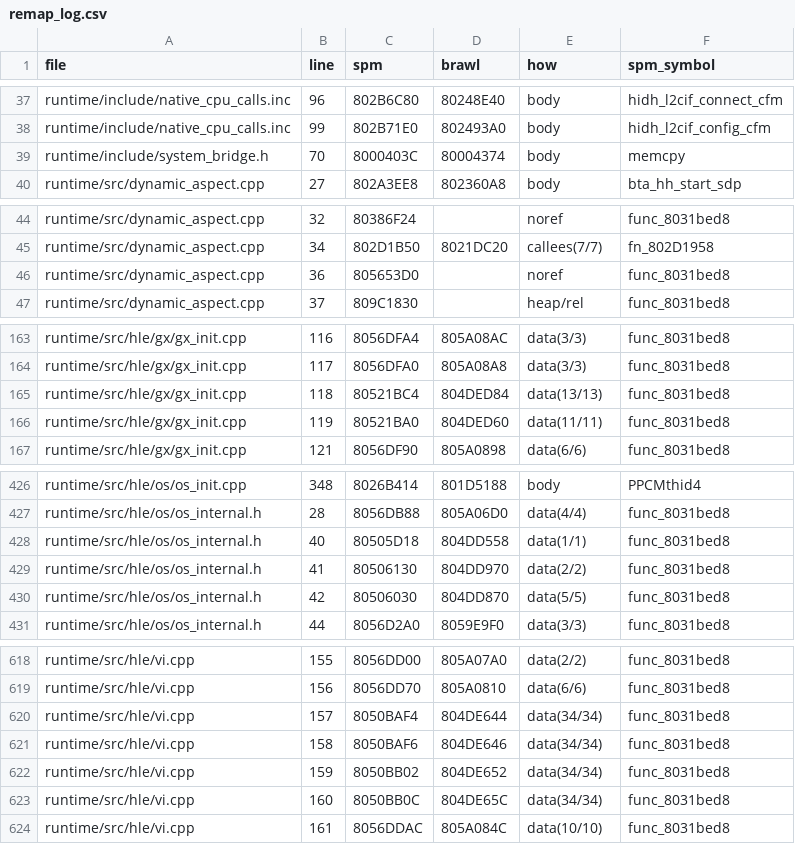
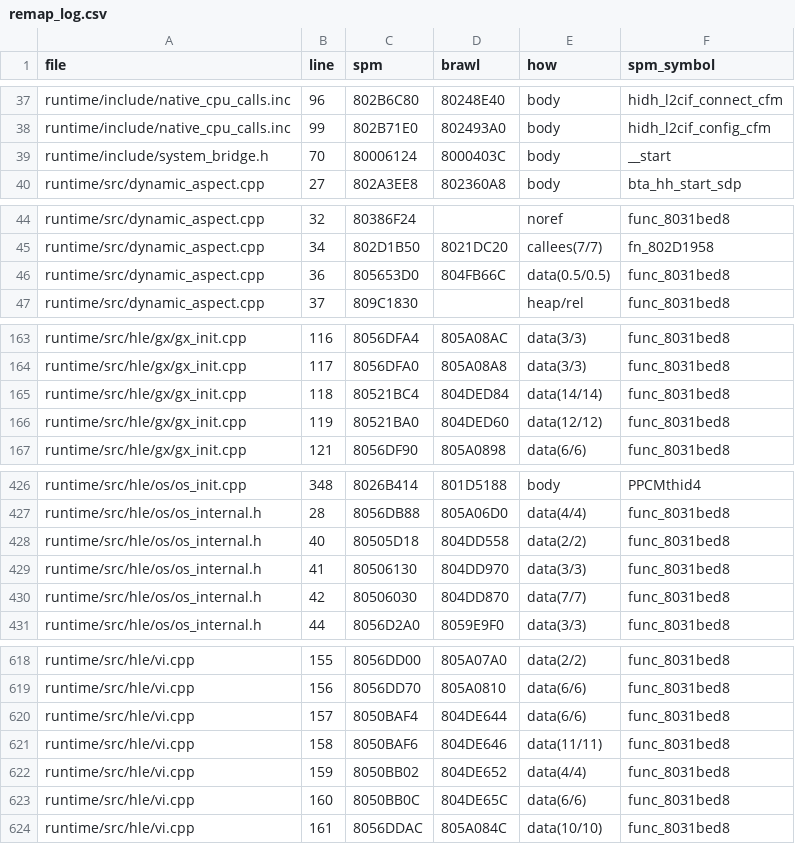
Before and after one commit to RealAmethyst/BrawlRecompiled, a CSV file: wiicompiled/projects/brawl/remap_log.csv, drawn as a sheet; only a part is shown, gaps mark what is left out; the diff covers the shown part only.

Commit message:
Retarget the runtime from Super Paper Mario to Brawl (remap from the fork commit; module load logger)

```diff
--- a/wiicompiled/projects/brawl/remap_log.csv
+++ b/wiicompiled/projects/brawl/remap_log.csv
@@ -38,3 +38,3 @@ runtime/include/native_cpu_calls.inc,96,802B6C80,80248E40,body,hidh_l2cif_connec
 runtime/include/native_cpu_calls.inc,99,802B71E0,802493A0,body,hidh_l2cif_config_cfm
-runtime/include/system_bridge.h,70,8000403C,80004374,body,memcpy
+runtime/include/system_bridge.h,70,80006124,8000403C,body,__start
 runtime/src/dynamic_aspect.cpp,27,802A3EE8,802360A8,body,bta_hh_start_sdp
@@ -45,3 +45,3 @@ runtime/src/dynamic_aspect.cpp,32,80386F24,,noref,func_8031bed8
 runtime/src/dynamic_aspect.cpp,34,802D1B50,8021DC20,callees(7/7),fn_802D1958
-runtime/src/dynamic_aspect.cpp,36,805653D0,,noref,func_8031bed8
+runtime/src/dynamic_aspect.cpp,36,805653D0,804FB66C,data(0.5/0.5),func_8031bed8
 runtime/src/dynamic_aspect.cpp,37,809C1830,,heap/rel,func_8031bed8
@@ -164,4 +164,4 @@ runtime/src/hle/gx/gx_init.cpp,116,8056DFA4,805A08AC,data(3/3),func_8031bed8
 runtime/src/hle/gx/gx_init.cpp,117,8056DFA0,805A08A8,data(3/3),func_8031bed8
-runtime/src/hle/gx/gx_init.cpp,118,80521BC4,804DED84,data(13/13),func_8031bed8
-runtime/src/hle/gx/gx_init.cpp,119,80521BA0,804DED60,data(11/11),func_8031bed8
+runtime/src/hle/gx/gx_init.cpp,118,80521BC4,804DED84,data(14/14),func_8031bed8
+runtime/src/hle/gx/gx_init.cpp,119,80521BA0,804DED60,data(12/12),func_8031bed8
 runtime/src/hle/gx/gx_init.cpp,121,8056DF90,805A0898,data(6/6),func_8031bed8
@@ -427,5 +427,5 @@ runtime/src/hle/os/os_init.cpp,348,8026B414,801D5188,body,PPCMthid4
 runtime/src/hle/os/os_internal.h,28,8056DB88,805A06D0,data(4/4),func_8031bed8
-runtime/src/hle/os/os_internal.h,40,80505D18,804DD558,data(1/1),func_8031bed8
-runtime/src/hle/os/os_internal.h,41,80506130,804DD970,data(2/2),func_8031bed8
-runtime/src/hle/os/os_internal.h,42,80506030,804DD870,data(5/5),func_8031bed8
+runtime/src/hle/os/os_internal.h,40,80505D18,804DD558,data(2/2),func_8031bed8
+runtime/src/hle/os/os_internal.h,41,80506130,804DD970,data(3/3),func_8031bed8
+runtime/src/hle/os/os_internal.h,42,80506030,804DD870,data(7/7),func_8031bed8
 runtime/src/hle/os/os_internal.h,44,8056D2A0,8059E9F0,data(3/3),func_8031bed8
@@ -619,6 +619,6 @@ runtime/src/hle/vi.cpp,155,8056DD00,805A07A0,data(2/2),func_8031bed8
 runtime/src/hle/vi.cpp,156,8056DD70,805A0810,data(6/6),func_8031bed8
-runtime/src/hle/vi.cpp,157,8050BAF4,804DE644,data(34/34),func_8031bed8
-runtime/src/hle/vi.cpp,158,8050BAF6,804DE646,data(34/34),func_8031bed8
-runtime/src/hle/vi.cpp,159,8050BB02,804DE652,data(34/34),func_8031bed8
-runtime/src/hle/vi.cpp,160,8050BB0C,804DE65C,data(34/34),func_8031bed8
+runtime/src/hle/vi.cpp,157,8050BAF4,804DE644,data(6/6),func_8031bed8
+runtime/src/hle/vi.cpp,158,8050BAF6,804DE646,data(11/11),func_8031bed8
+runtime/src/hle/vi.cpp,159,8050BB02,804DE652,data(4/4),func_8031bed8
+runtime/src/hle/vi.cpp,160,8050BB0C,804DE65C,data(6/6),func_8031bed8
 runtime/src/hle/vi.cpp,161,8056DDAC,805A084C,data(10/10),func_8031bed8
```
Also changed, not shown: 32 edited cells elsewhere in this file, 7 other files.
